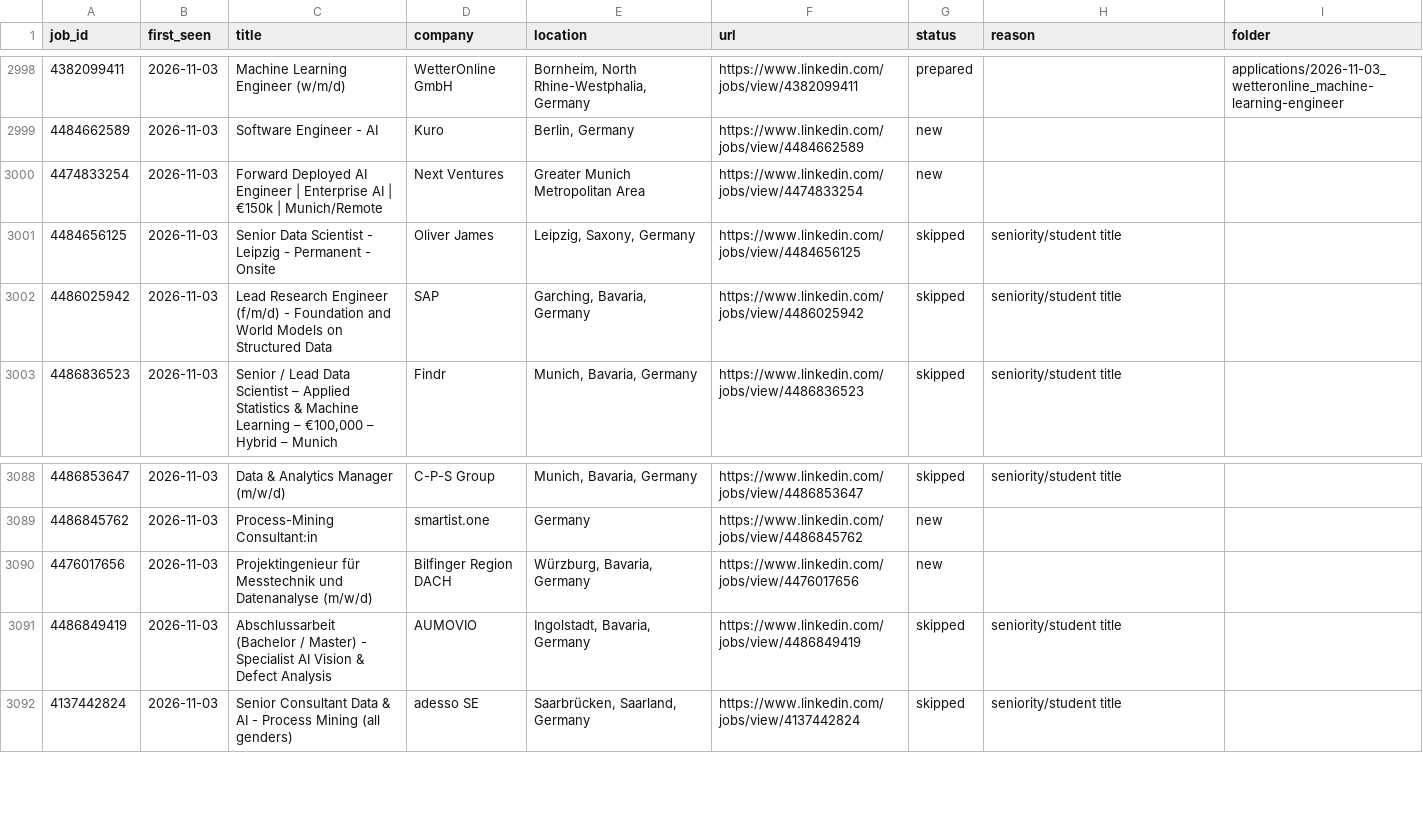
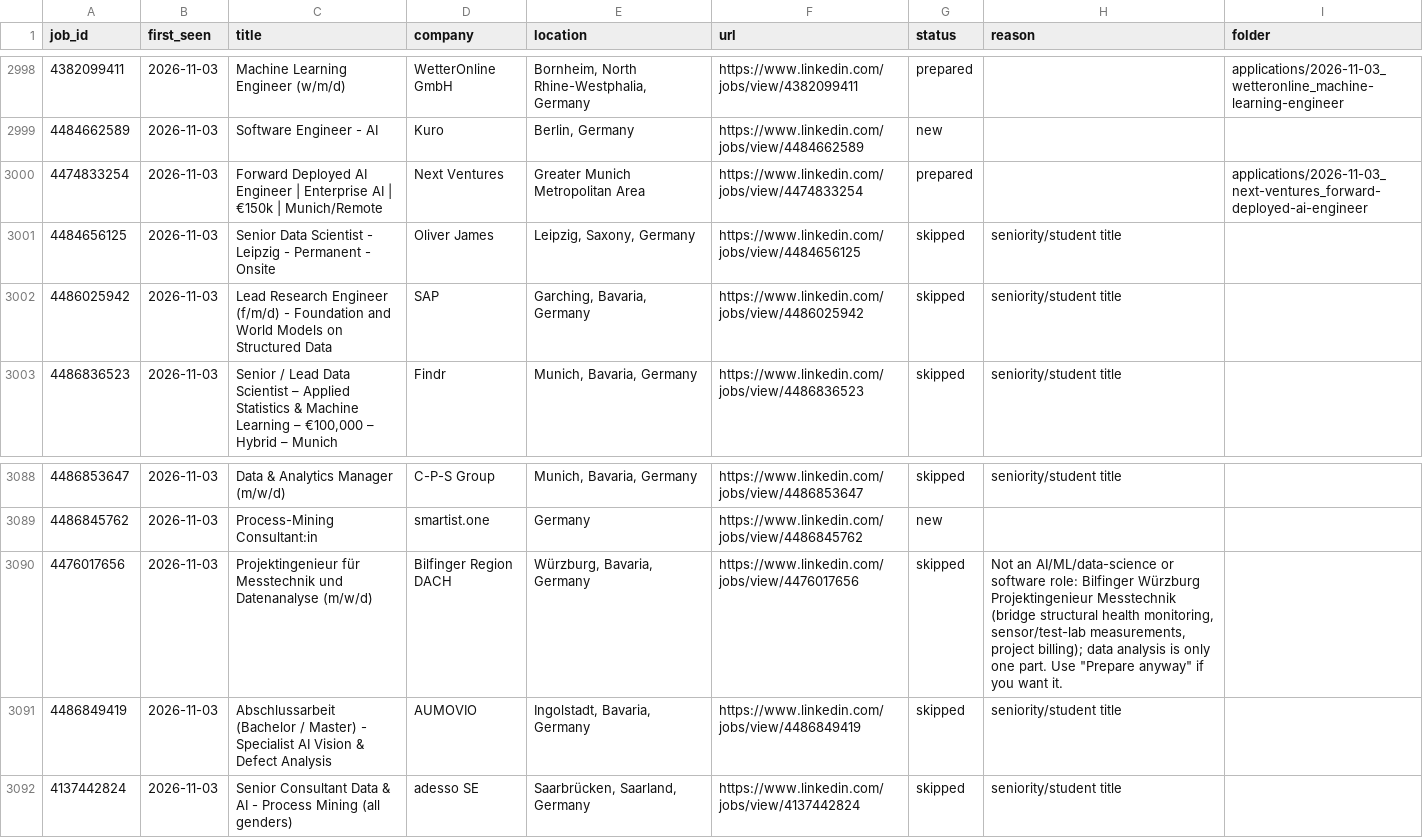
Before and after one commit to bhairapuchanduprasad/job-applications-app, a CSV file: data/scout/seen-jobs.csv, drawn as a sheet; only a part is shown, gaps mark what is left out.

Commit message:
update 2026-11-03 19:38

```diff
--- a/data/scout/seen-jobs.csv
+++ b/data/scout/seen-jobs.csv
@@ -2999,3 +2999,3 @@ job_id,first_seen,title,company,location,url,status,reason,folder
 4484662589,2026-11-03,Software Engineer - AI,Kuro,"Berlin, Germany",https://www.linkedin.com/jobs/view/4484662589,new,,
-4474833254,2026-11-03,Forward Deployed AI Engineer | Enterprise AI | €150k | Munich/Remote,Next Ventures,Greater Munich Metropolitan Area,https://www.linkedin.com/jobs/view/4474833254,new,,
+4474833254,2026-11-03,Forward Deployed AI Engineer | Enterprise AI | €150k | Munich/Remote,Next Ventures,Greater Munich Metropolitan Area,https://www.linkedin.com/jobs/view/4474833254,prepared,,applications/2026-11-03_next-ventures_forward-deployed-ai-engineer
 4484656125,2026-11-03,Senior Data Scientist - Leipzig - Permanent - Onsite,Oliver James,"Leipzig, Saxony, Germany",https://www.linkedin.com/jobs/view/4484656125,skipped,seniority/student title,
@@ -3089,3 +3089,3 @@ job_id,first_seen,title,company,location,url,status,reason,folder
 4486845762,2026-11-03,Process-Mining Consultant:in,smartist.one,Germany,https://www.linkedin.com/jobs/view/4486845762,new,,
-4476017656,2026-11-03,Projektingenieur für Messtechnik und Datenanalyse (m/w/d),Bilfinger Region DACH,"Würzburg, Bavaria, Germany",https://www.linkedin.com/jobs/view/4476017656,new,,
+4476017656,2026-11-03,Projektingenieur für Messtechnik und Datenanalyse (m/w/d),Bilfinger Region DACH,"Würzburg, Bavaria, Germany",https://www.linkedin.com/jobs/view/4476017656,skipped,"Not an AI/ML/data-science or software role: Bilfinger Würzburg Projektingenieur Messtechnik (bridge structural health monitoring, sensor/test-lab measurements, project billing); data analysis is only one part. Use ""Prepare anyway"" if you want it.",
 4486849419,2026-11-03,Abschlussarbeit (Bachelor / Master) - Specialist AI Vision & Defect Analysis,AUMOVIO,"Ingolstadt, Bavaria, Germany",https://www.linkedin.com/jobs/view/4486849419,skipped,seniority/student title,
```
